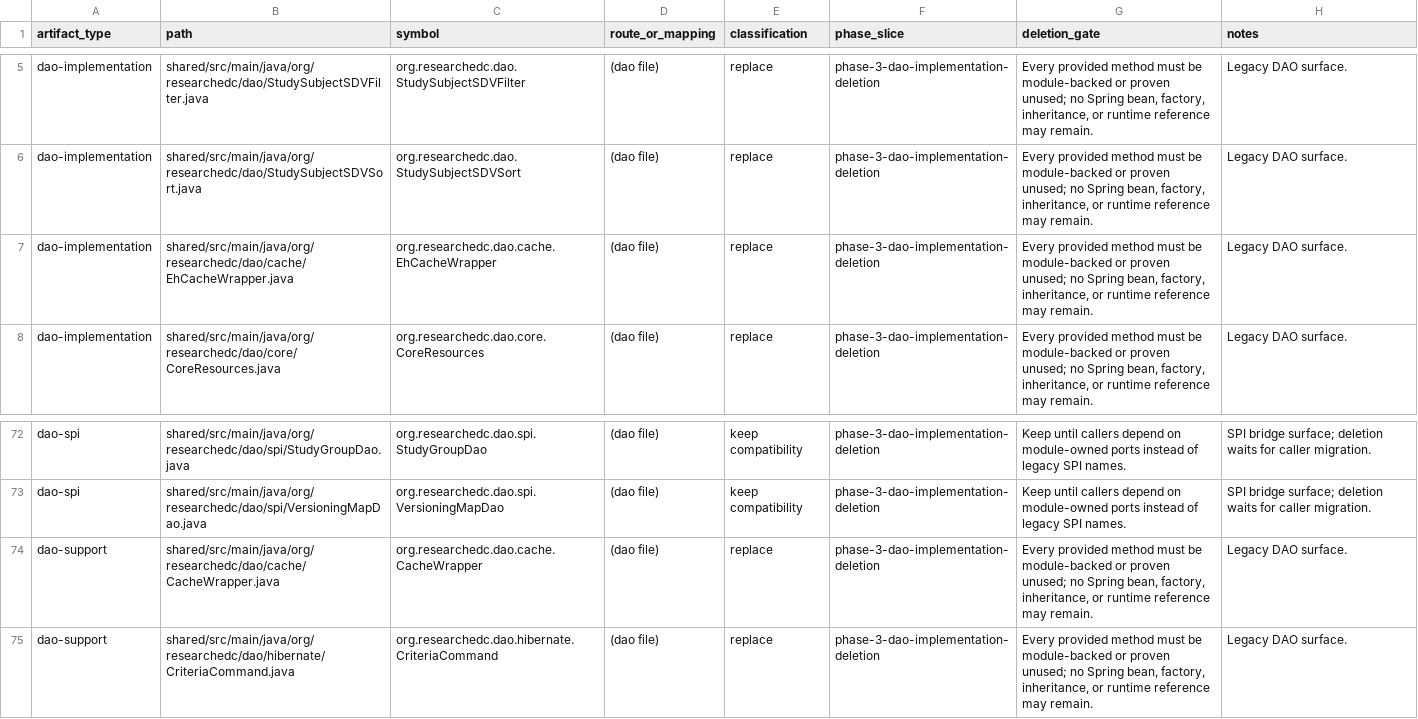
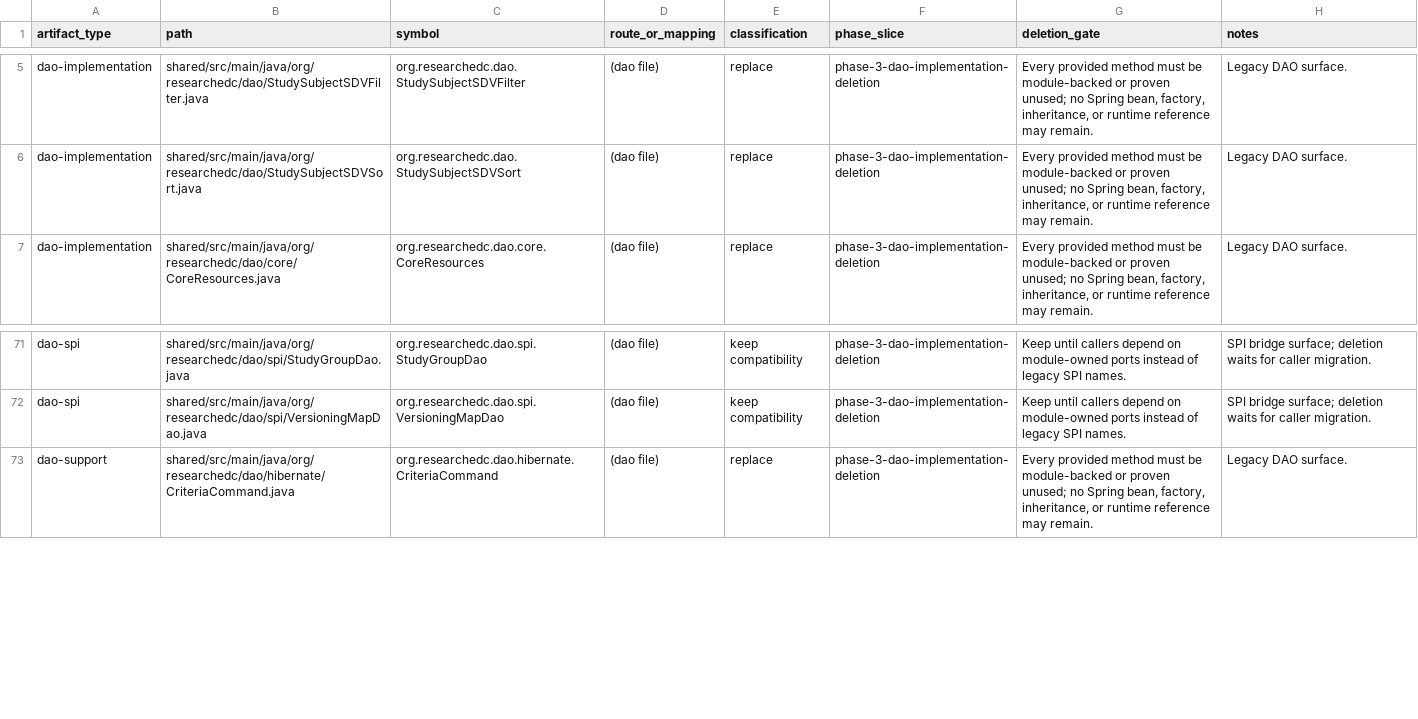
Before and after one commit to tianzilei/ResearchEDC, a CSV file: docs/refactor/legacy-workflow-inventory.csv, drawn as a sheet; only a part is shown, gaps mark what is left out.

Commit message:
Remove unused SQLFactory cache wrapper

```diff
--- a/docs/refactor/legacy-workflow-inventory.csv
+++ b/docs/refactor/legacy-workflow-inventory.csv
@@ -6,3 +6,2 @@ dao-implementation,shared/src/main/java/org/researchedc/dao/StudySubjectSDVFilte
 dao-implementation,shared/src/main/java/org/researchedc/dao/StudySubjectSDVSort.java,org.researchedc.dao.StudySubjectSDVSort,(dao file),replace,phase-3-dao-implementation-deletion,"Every provided method must be module-backed or proven unused; no Spring bean, factory, inheritance, or runtime reference may remain.",Legacy DAO surface.
-dao-implementation,shared/src/main/java/org/researchedc/dao/cache/EhCacheWrapper.java,org.researchedc.dao.cache.EhCacheWrapper,(dao file),replace,phase-3-dao-implementation-deletion,"Every provided method must be module-backed or proven unused; no Spring bean, factory, inheritance, or runtime reference may remain.",Legacy DAO surface.
 dao-implementation,shared/src/main/java/org/researchedc/dao/core/CoreResources.java,org.researchedc.dao.core.CoreResources,(dao file),replace,phase-3-dao-implementation-deletion,"Every provided method must be module-backed or proven unused; no Spring bean, factory, inheritance, or runtime reference may remain.",Legacy DAO surface.
@@ -73,3 +72,2 @@ dao-spi,shared/src/main/java/org/researchedc/dao/spi/StudyGroupDao.java,org.rese
 dao-spi,shared/src/main/java/org/researchedc/dao/spi/VersioningMapDao.java,org.researchedc.dao.spi.VersioningMapDao,(dao file),keep compatibility,phase-3-dao-implementation-deletion,Keep until callers depend on module-owned ports instead of legacy SPI names.,SPI bridge surface; deletion waits for caller migration.
-dao-support,shared/src/main/java/org/researchedc/dao/cache/CacheWrapper.java,org.researchedc.dao.cache.CacheWrapper,(dao file),replace,phase-3-dao-implementation-deletion,"Every provided method must be module-backed or proven unused; no Spring bean, factory, inheritance, or runtime reference may remain.",Legacy DAO surface.
 dao-support,shared/src/main/java/org/researchedc/dao/hibernate/CriteriaCommand.java,org.researchedc.dao.hibernate.CriteriaCommand,(dao file),replace,phase-3-dao-implementation-deletion,"Every provided method must be module-backed or proven unused; no Spring bean, factory, inheritance, or runtime reference may remain.",Legacy DAO surface.
```
Also changed, not shown: 11 other files.
